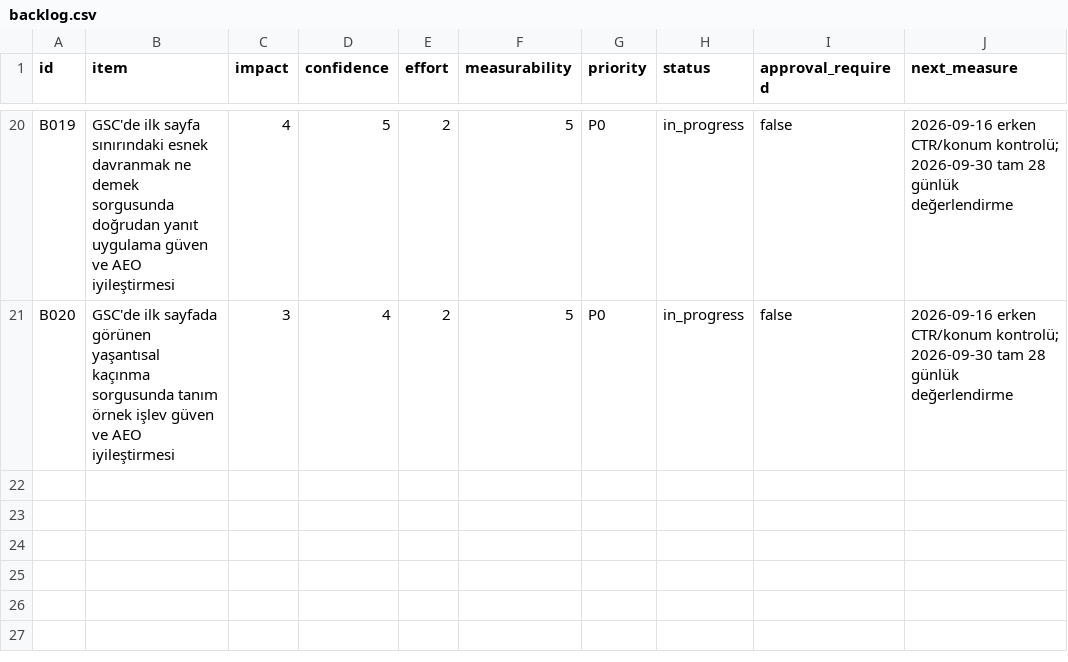
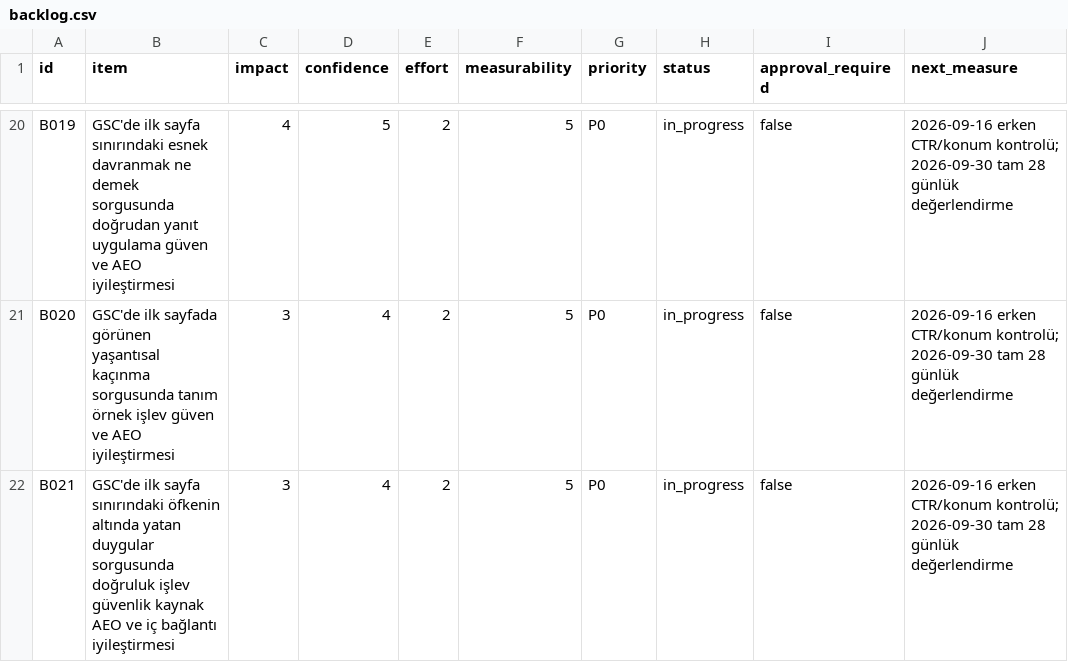
Before and after one commit to omeratapamukcu-ops/atapamukcu.com, a CSV file: seo-ops/backlog.csv, drawn as a sheet; only a part is shown, gaps mark what is left out; the diff names each change by its address in the sheet, - before the commit and + after, or states it on an @@ line.

```diff
--- a/seo-ops/backlog.csv
+++ b/seo-ops/backlog.csv
+row 22: B021 | GSC'de ilk sayfa sınırındaki öfkenin altında yatan duygular sorgusunda doğruluk işlev güvenlik kaynak AEO ve iç bağlantı iyileştirmesi | 3 | 4 | 2 | 5 | P0 | in_progress | false | 2026-09-16 erken CTR/konum kontrolü; 2026-09-30 tam 28 günlük değerlendirme
```
Also changed, not shown: seo-ops/query-portfolio.csv, seo-ops/rank-baseline.csv, 7 other files.
